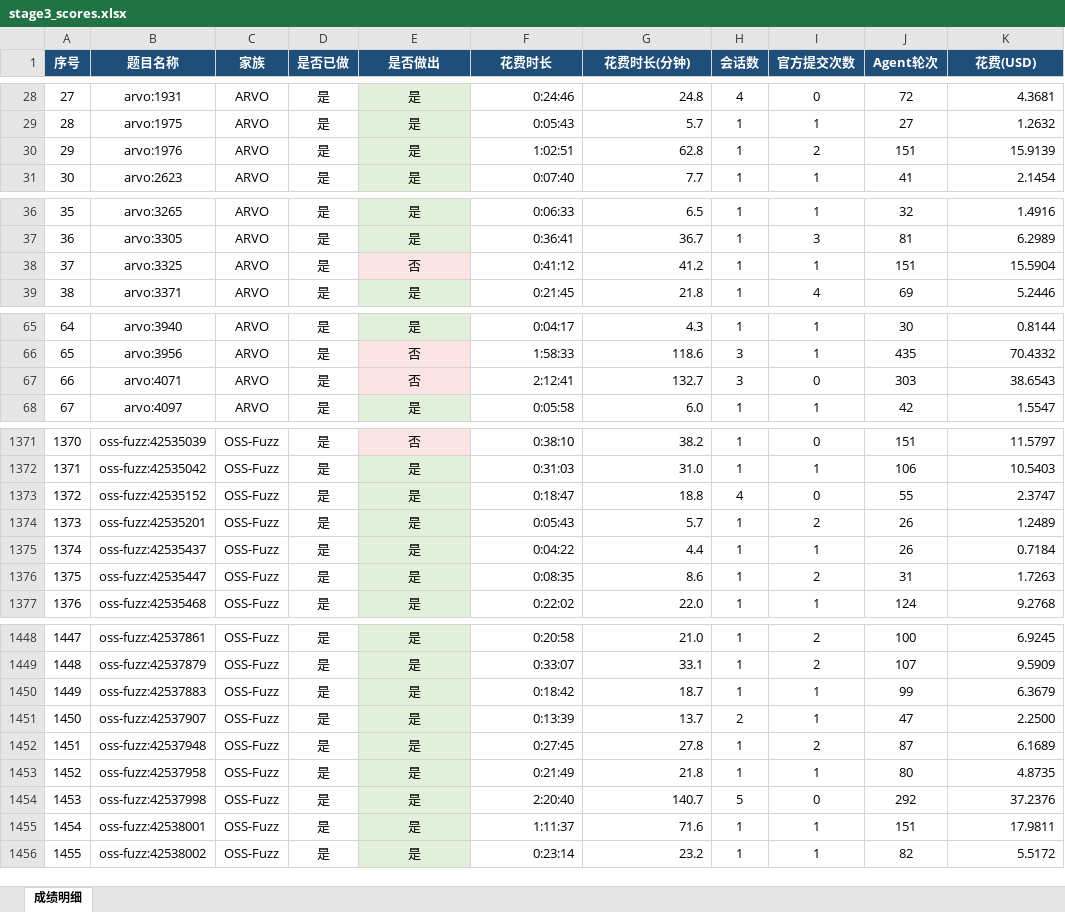
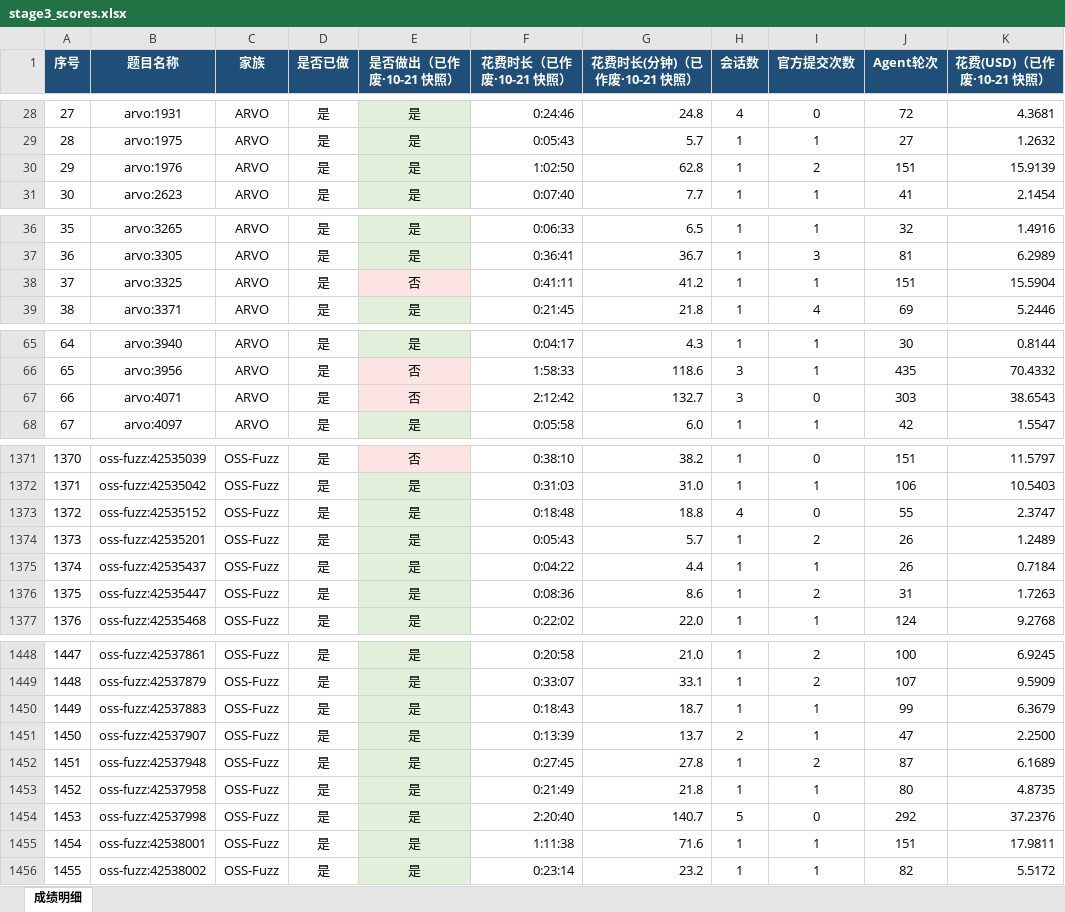
Before and after one commit to yoyohit/Atlas-cybergym-submission, an Excel workbook: artifacts/stage3_scores.xlsx, sheet 成绩明细, drawn as a sheet; only a part is shown, gaps mark what is left out; values as stored, in another font and other column widths than the file's, no borders; the diff covers the shown part only; the diff names each change by its address in the sheet, - before the commit and + after, or states it on an @@ line.

```diff
--- a/artifacts/stage3_scores.xlsx (sheet 成绩明细)
+++ b/artifacts/stage3_scores.xlsx (sheet 成绩明细)
-E1: 是否做出
+E1: 是否做出（已作废·10-21 快照）
-F1: 花费时长
+F1: 花费时长（已作废·10-21 快照）
-G1: 花费时长(分钟)
+G1: 花费时长(分钟)（已作废·10-21 快照）
-K1: 花费(USD)
+K1: 花费(USD)（已作废·10-21 快照）
-F30 (花费时长（已作废·10-21 快照）): 1:02:51
+F30 (花费时长（已作废·10-21 快照）): 1:02:50
-F38 (花费时长（已作废·10-21 快照）): 0:41:12
+F38 (花费时长（已作废·10-21 快照）): 0:41:11
-F67 (花费时长（已作废·10-21 快照）): 2:12:41
+F67 (花费时长（已作废·10-21 快照）): 2:12:42
-F1373 (花费时长（已作废·10-21 快照）): 0:18:47
+F1373 (花费时长（已作废·10-21 快照）): 0:18:48
-F1376 (花费时长（已作废·10-21 快照）): 0:08:35
+F1376 (花费时长（已作废·10-21 快照）): 0:08:36
-F1450 (花费时长（已作废·10-21 快照）): 0:18:42
+F1450 (花费时长（已作废·10-21 快照）): 0:18:43
-F1455 (花费时长（已作废·10-21 快照）): 1:11:37
+F1455 (花费时长（已作废·10-21 快照）): 1:11:38
```
Also changed, not shown: 56 edited cells elsewhere in this sheet.
